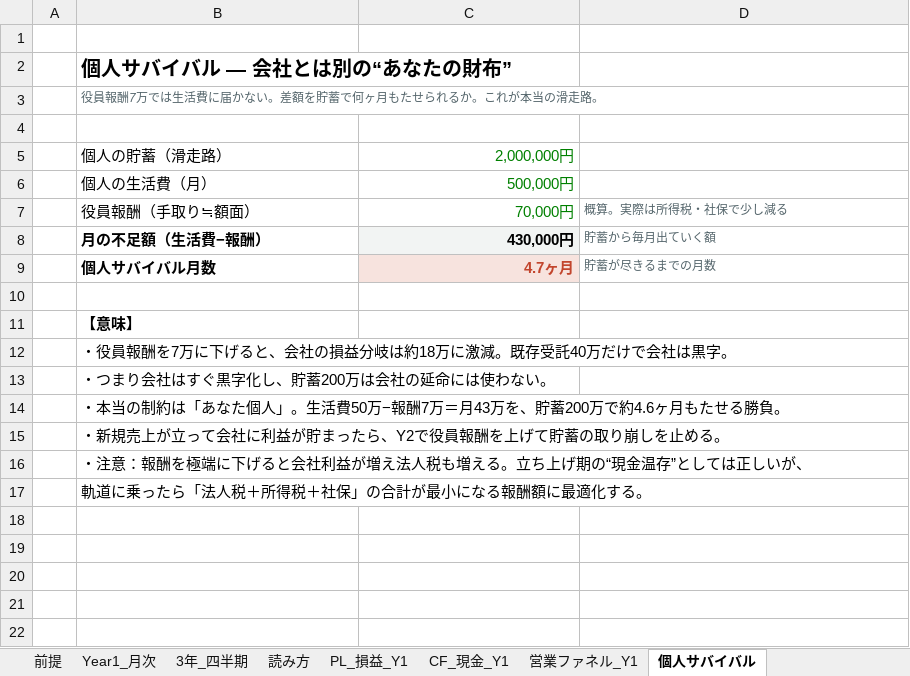
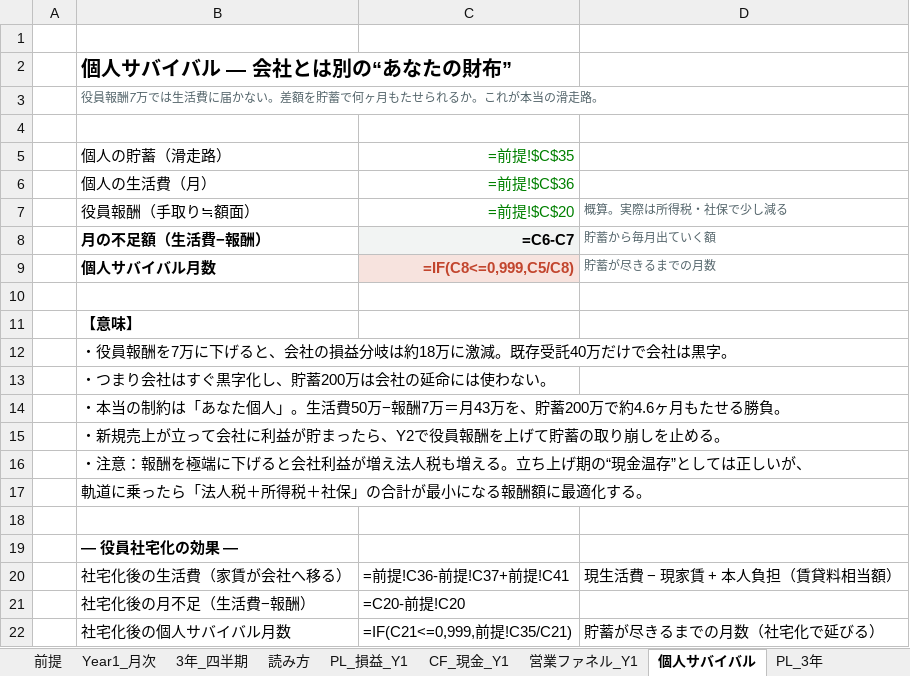
Before and after one commit to biz-iterra/business-plan, an Excel workbook: deliverables/keiei_model.xlsx, sheet 個人サバイバル, drawn as a sheet; values as stored, in another font and other column widths than the file's, no borders; formulas without a stored value are shown as written; the diff names each change by its address in the sheet, - before the commit and + after, or states it on an @@ line.

```diff
--- a/deliverables/keiei_model.xlsx (sheet 個人サバイバル)
+++ b/deliverables/keiei_model.xlsx (sheet 個人サバイバル)
+sheet tab: PL_3年
-C5: 2,000,000円
+C5: =前提!$C$35
-C6: 500,000円
+C6: =前提!$C$36
-C7: 70,000円
+C7: =前提!$C$20
-C8: 430,000円
+C8: =C6-C7
-C9: 4.7ヶ月
+C9: =IF(C8<=0,999,C5/C8)
+row 18: (empty)
+row 19:  | ― 役員社宅化の効果 ―
+row 20:  | 社宅化後の生活費（家賃が会社へ移る） | =前提!C36-前提!C37+前提!C41 | 現生活費 − 現家賃 + 本人負担（賃貸料相当額）
+row 21:  | 社宅化後の月不足（生活費−報酬） | =C20-前提!C20
+row 22:  | 社宅化後の個人サバイバル月数 | =IF(C21<=0,999,前提!C35/C21) | 貯蓄が尽きるまでの月数（社宅化で延びる）
```
Also changed, not shown: sheet 3年_四半期, sheet 営業ファネル_Y1, sheet PL_損益_Y1, sheet 前提, sheet Year1_月次, sheet CF_現金_Y1, other sheet tabs, 30 other files.
